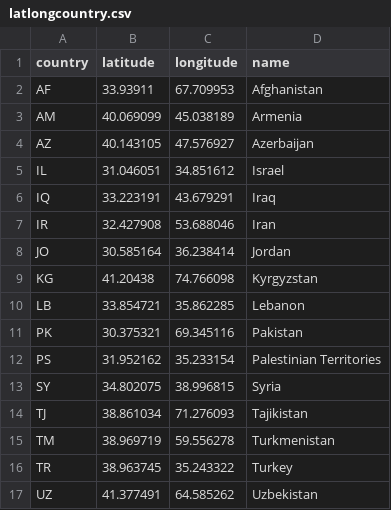
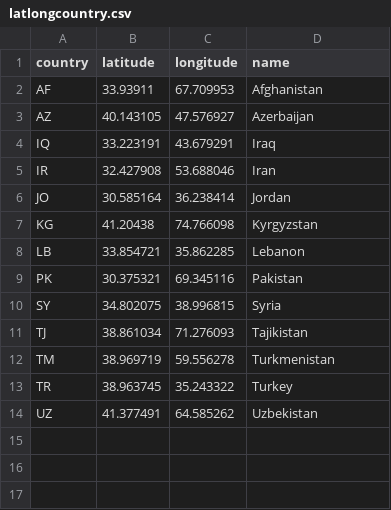
Before and after one commit to dosh24/FIT3179, a CSV file: data/latlongcountry.csv, drawn as a sheet.

Commit message:
Update latlongcountry.csv

```diff
--- a/data/latlongcountry.csv
+++ b/data/latlongcountry.csv
@@ -2,5 +2,3 @@
 AF,33.93911,67.709953,Afghanistan
-AM,40.069099,45.038189,Armenia
 AZ,40.143105,47.576927,Azerbaijan
-IL,31.046051,34.851612,Israel
 IQ,33.223191,43.679291,Iraq
@@ -11,3 +9,2 @@ LB,33.854721,35.862285,Lebanon
 PK,30.375321,69.345116,Pakistan
-PS,31.952162,35.233154,Palestinian Territories
 SY,34.802075,38.996815,Syria
```
